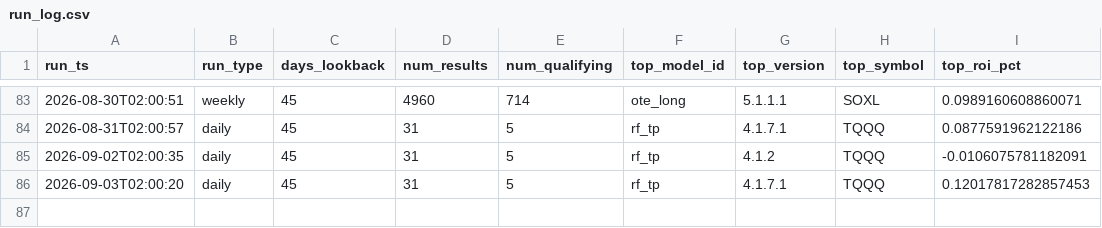
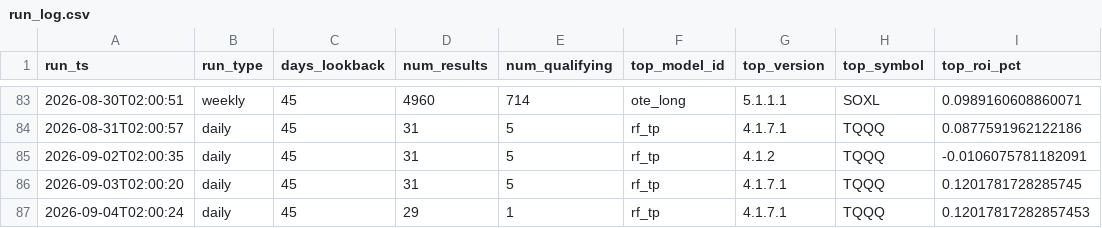
Before and after one commit to tenex-lab/auto_trading, a CSV file: registry/run_log.csv, drawn as a sheet; only a part is shown, gaps mark what is left out.

Commit message:
Daily run: 20260904

```diff
--- a/registry/run_log.csv
+++ b/registry/run_log.csv
@@ -85,2 +85,3 @@ run_ts,run_type,days_lookback,num_results,num_qualifying,top_model_id,top_versio
 2026-09-02T02:00:35,daily,45,31,5,rf_tp,4.1.2,TQQQ,-0.0106075781182091
-2026-09-03T02:00:20,daily,45,31,5,rf_tp,4.1.7.1,TQQQ,0.12017817282857453
+2026-09-03T02:00:20,daily,45,31,5,rf_tp,4.1.7.1,TQQQ,0.1201781728285745
+2026-09-04T02:00:24,daily,45,29,1,rf_tp,4.1.7.1,TQQQ,0.12017817282857453
```
Also changed, not shown: 2 other files.
